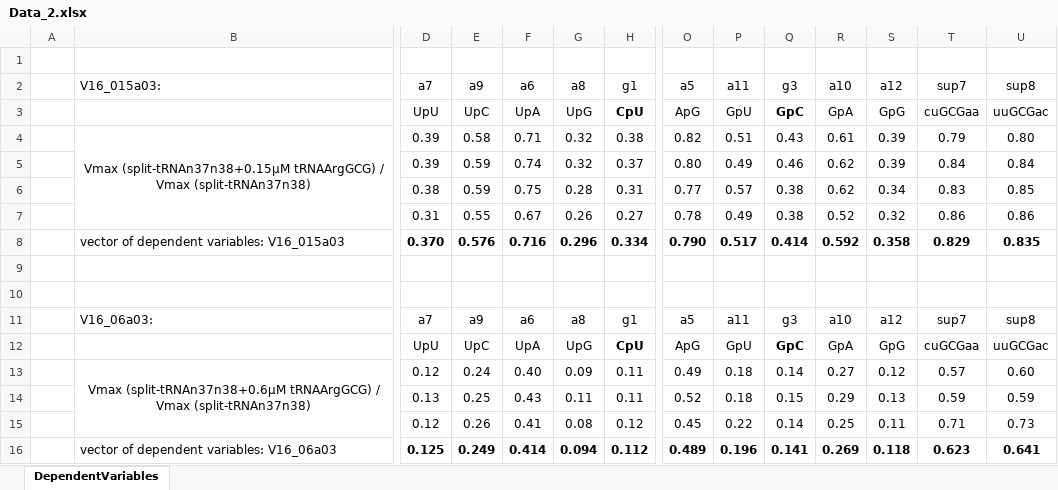
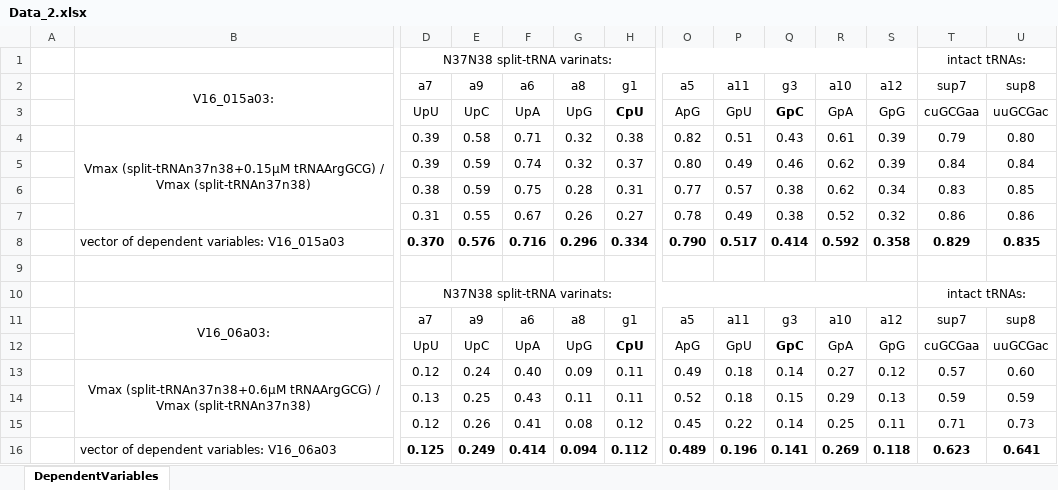
Before and after one commit to mureich81/stability_adjustment, an Excel workbook: data/Data_2.xlsx, sheet DependentVariables, drawn as a sheet; only a part is shown, gaps mark what is left out; values as stored, in another font and other column widths than the file's, no borders; rows hold the shown columns only; the diff names each change by its address in the sheet, - before the commit and + after, or states it on an @@ line.

```diff
--- a/data/Data_2.xlsx (sheet DependentVariables)
+++ b/data/Data_2.xlsx (sheet DependentVariables)
-row 1: (empty)
+row 1:  |  | N37N38 split-tRNA varinats: |  |  |  |  |  |  |  |  |  | intact tRNAs:
+D1:S1 merged
+T1:U1 merged
-B2 alignment: left
+B2 alignment: center
+B2:B3 merged
-row 10: (empty)
+row 10:  |  | N37N38 split-tRNA varinats: |  |  |  |  |  |  |  |  |  | intact tRNAs:
+D10:S10 merged
+T10:U10 merged
-B11 alignment: left
+B11 alignment: center
+B11:B12 merged
```
Also changed, not shown: data/Data_1.xlsx, data/Data_model.xlsx, 3 other files.
